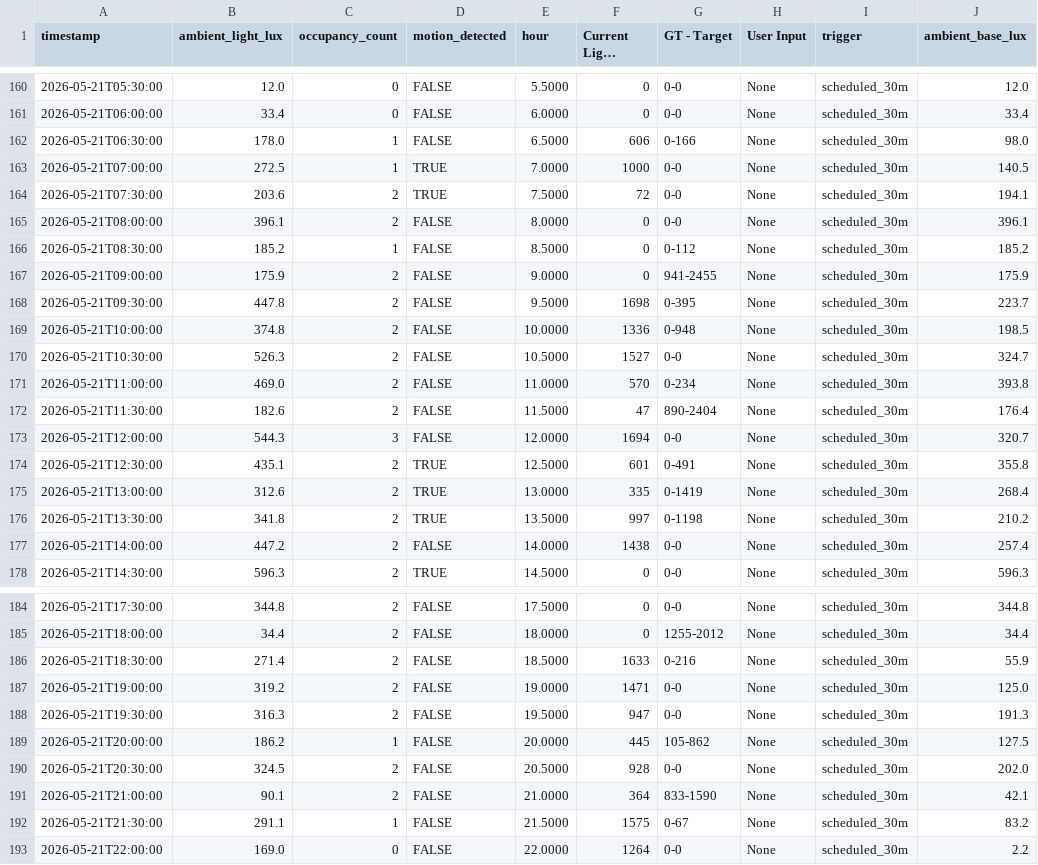
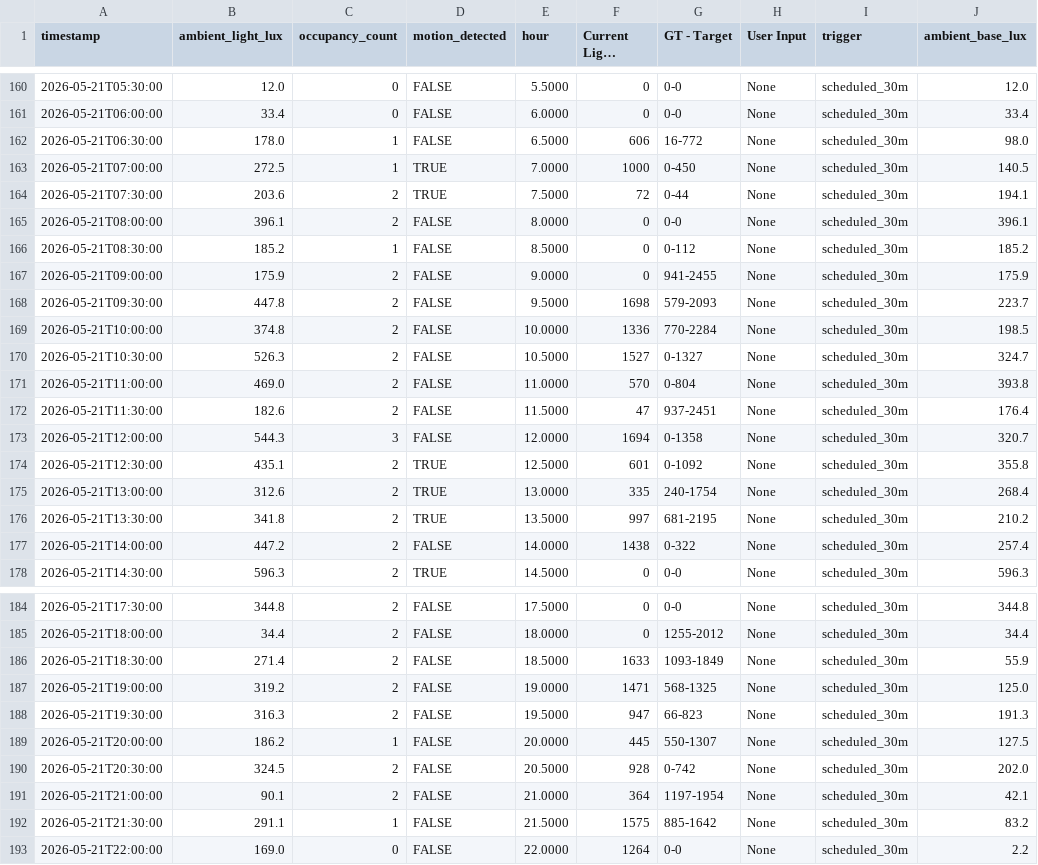
Before and after one commit to JohannesLbck/SimpleAgenticScenario, a CSV file: Simulators/artificial_week_sensor_dataset_no_user_input.csv, drawn as a sheet; only a part is shown, gaps mark what is left out; long unchanged cells end in …; the diff covers the shown part only; the diff names each change by its address in the sheet, - before the commit and + after, or states it on an @@ line.

```diff
--- a/Simulators/artificial_week_sensor_dataset_no_user_input.csv
+++ b/Simulators/artificial_week_sensor_dataset_no_user_input.csv
-G162 (GT - Target): 0-166
+G162 (GT - Target): 16-772
-G163 (GT - Target): 0-0
+G163 (GT - Target): 0-450
-G164 (GT - Target): 0-0
+G164 (GT - Target): 0-44
-G168 (GT - Target): 0-395
+G168 (GT - Target): 579-2093
-G169 (GT - Target): 0-948
+G169 (GT - Target): 770-2284
-G170 (GT - Target): 0-0
+G170 (GT - Target): 0-1327
-G171 (GT - Target): 0-234
+G171 (GT - Target): 0-804
-G172 (GT - Target): 890-2404
+G172 (GT - Target): 937-2451
-G173 (GT - Target): 0-0
+G173 (GT - Target): 0-1358
-G174 (GT - Target): 0-491
+G174 (GT - Target): 0-1092
-G175 (GT - Target): 0-1419
+G175 (GT - Target): 240-1754
-G176 (GT - Target): 0-1198
+G176 (GT - Target): 681-2195
-G177 (GT - Target): 0-0
+G177 (GT - Target): 0-322
-G186 (GT - Target): 0-216
+G186 (GT - Target): 1093-1849
-G187 (GT - Target): 0-0
+G187 (GT - Target): 568-1325
-G188 (GT - Target): 0-0
+G188 (GT - Target): 66-823
-G189 (GT - Target): 105-862
+G189 (GT - Target): 550-1307
-G190 (GT - Target): 0-0
+G190 (GT - Target): 0-742
-G191 (GT - Target): 833-1590
+G191 (GT - Target): 1197-1954
-G192 (GT - Target): 0-67
+G192 (GT - Target): 885-1642
```
Also changed, not shown: 56 edited cells elsewhere in this file, Simulators/artificial_week_sensor_dataset.csv, 3 other files.
